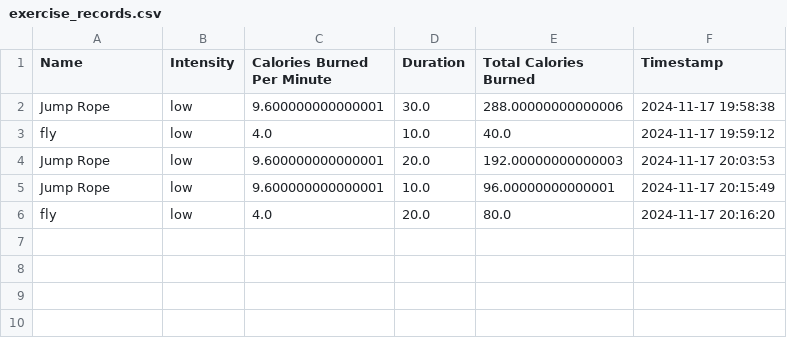
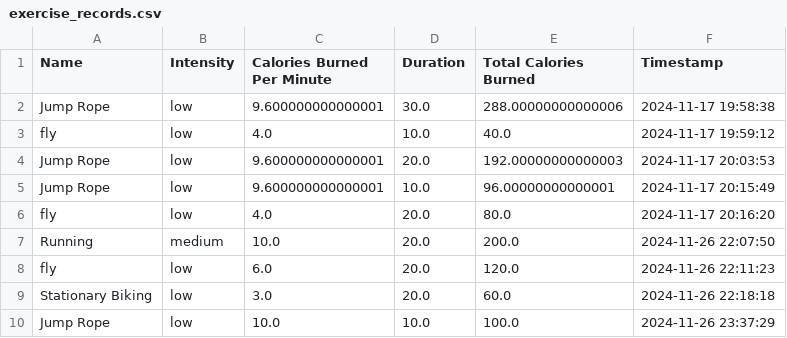
Before and after one commit to JohnsonHsiao/final_project, a CSV file: data/Dona/exercise_records.csv, drawn as a sheet; the diff names each change by its address in the sheet, - before the commit and + after, or states it on an @@ line.

Commit message:
sql
1.The InsertFoodData and InsertExerciseData classes use SQL to store data in the exercise and food databases. They can also update existing records if a food or exercise already exists in the database and needs to be updated.
2.In FoodData and ExerciseData, data is read from SQL using JDBC and matched to all the corresponding attributes in the Food or Exercise class.

```diff
--- a/data/Dona/exercise_records.csv
+++ b/data/Dona/exercise_records.csv
+row 7: Running | medium | 10.0 | 20.0 | 200.0 | 2024-11-26 22:07:50
+row 8: fly | low | 6.0 | 20.0 | 120.0 | 2024-11-26 22:11:23
+row 9: Stationary Biking | low | 3.0 | 20.0 | 60.0 | 2024-11-26 22:18:18
+row 10: Jump Rope | low | 10.0 | 10.0 | 100.0 | 2024-11-26 23:37:29
```
Also changed, not shown: 13 other files.
